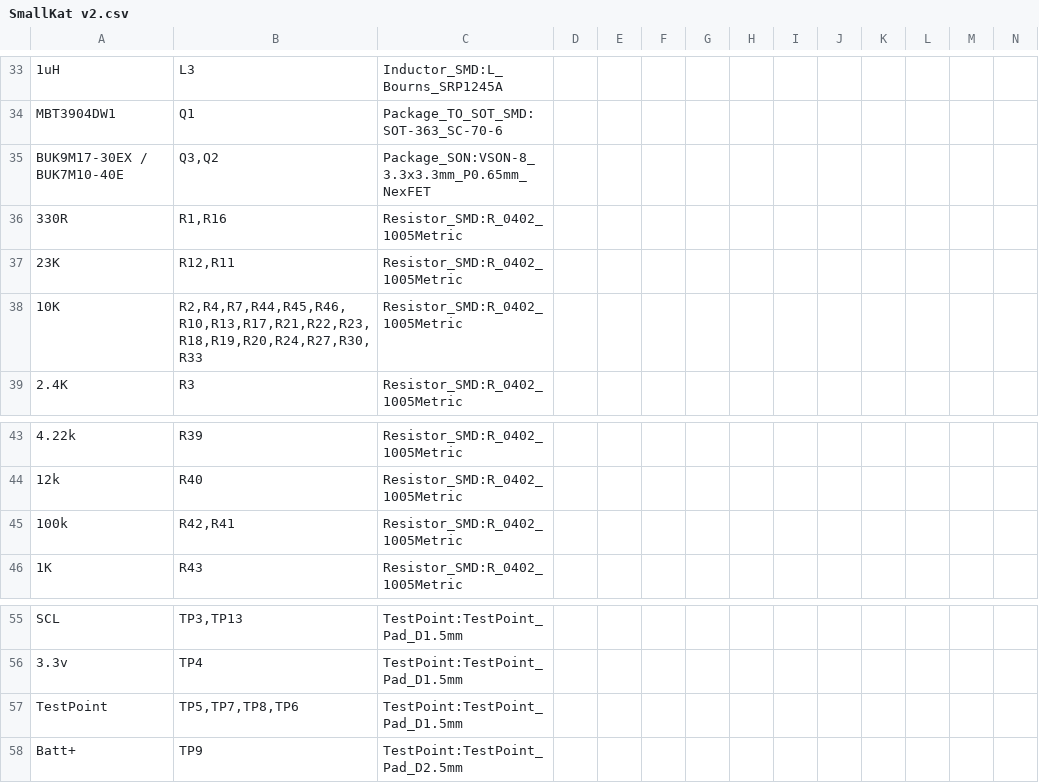
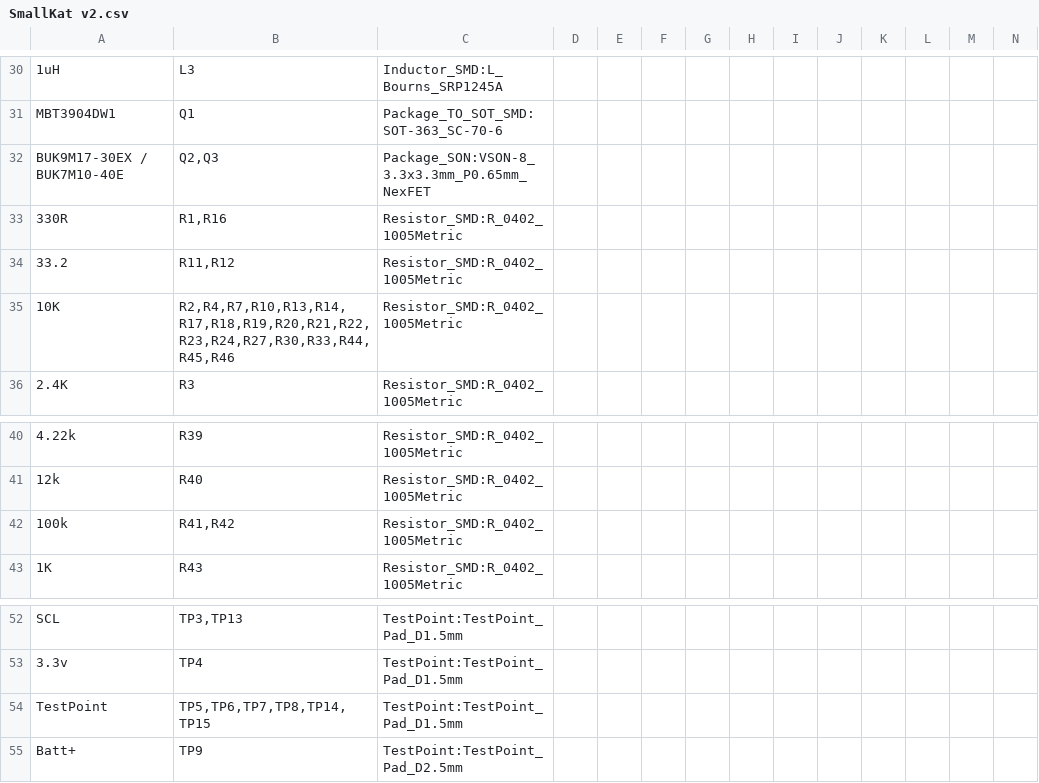
Before and after one commit to OperationSmallKat/SmallKat-Motherboard, a CSV file: SmallKat v2.csv, drawn as a sheet; only a part is shown, gaps mark what is left out; addresses are those after the commit; the diff covers the shown part only; the diff names each change by its address in the sheet, - before the commit and + after, or states it on an @@ line.

```diff
--- a/SmallKat v2.csv
+++ b/SmallKat v2.csv
-B32: Q3,Q2
+B32: Q2,Q3
-A34: 23K
+A34: 33.2
-B34: R12,R11
+B34: R11,R12
-B35: R2,R4,R7,R44,R45,R46,R10,R13,R17,R21,R22,R23,R18,R19,R20,R24,R27,R30,R33
+B35: R2,R4,R7,R10,R13,R14,R17,R18,R19,R20,R21,R22,R23,R24,R27,R30,R33,R44,R45,R46
-B42: R42,R41
+B42: R41,R42
-B54: TP5,TP7,TP8,TP6
+B54: TP5,TP6,TP7,TP8,TP14,TP15
```
Also changed, not shown: 1 added row, 4 removed rows and 27 edited cells elsewhere in this file, Bom_with_components.csv, GERBER/SmallKat v2-top-pos.csv, 31 other files.
